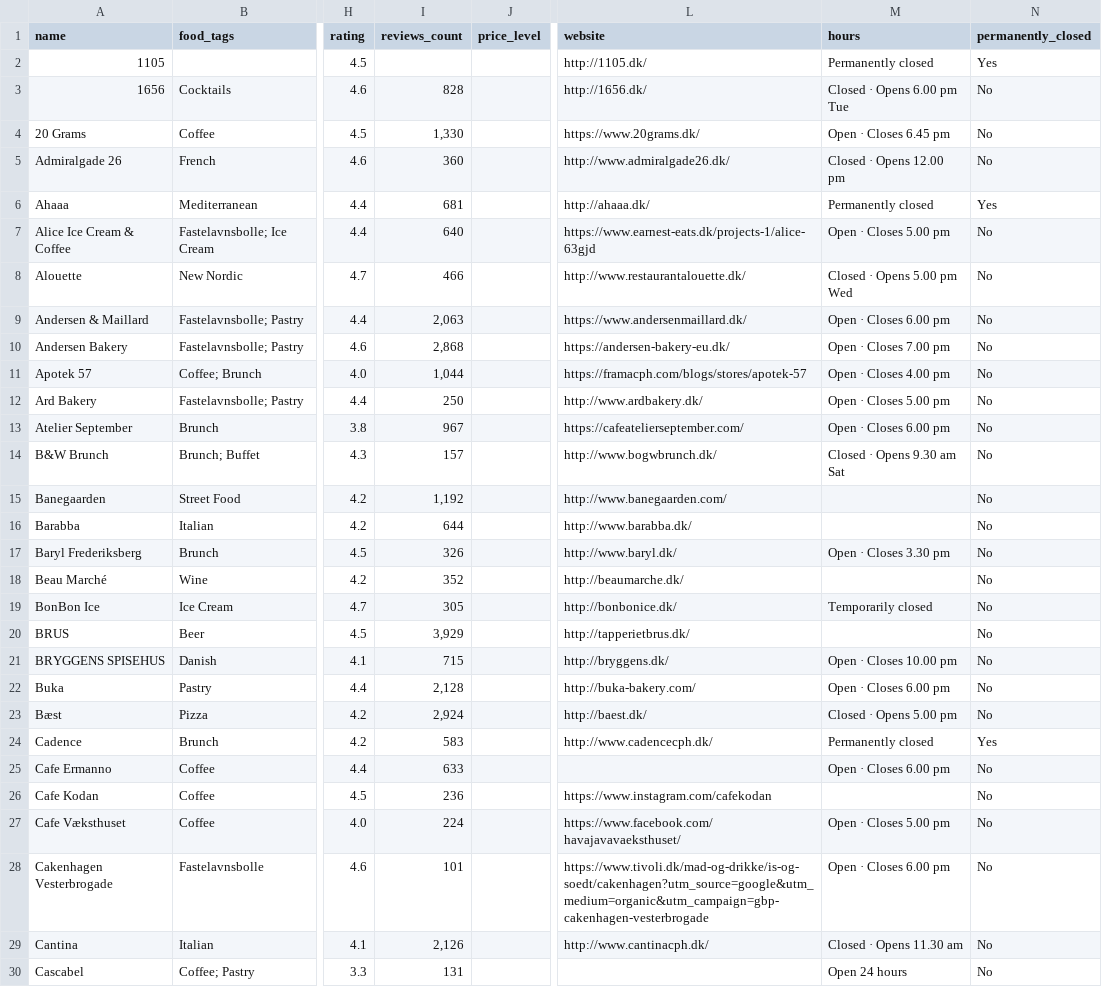
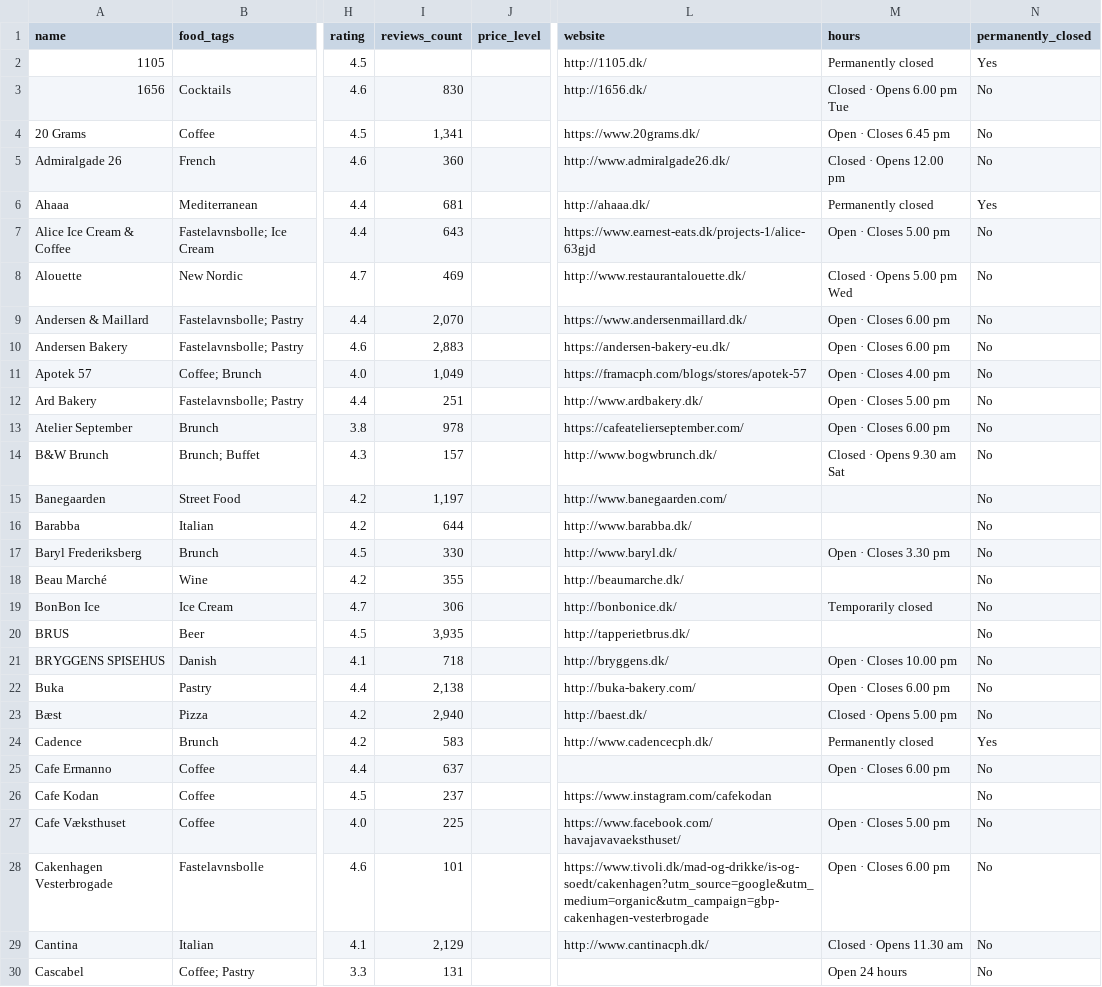
Before and after one commit to Hannazzzzz/cph-food-files-v0.1, a CSV file: Favorite places_enriched.csv, drawn as a sheet; only a part is shown, gaps mark what is left out; the diff covers the shown part only; the diff names each change by its address in the sheet, - before the commit and + after, or states it on an @@ line.

```diff
--- a/Favorite places_enriched.csv
+++ b/Favorite places_enriched.csv
-I3 (reviews_count): 828
+I3 (reviews_count): 830
-I4 (reviews_count): 1,330
+I4 (reviews_count): 1,341
-I7 (reviews_count): 640
+I7 (reviews_count): 643
-I8 (reviews_count): 466
+I8 (reviews_count): 469
-I9 (reviews_count): 2,063
+I9 (reviews_count): 2,070
-I10 (reviews_count): 2,868
+I10 (reviews_count): 2,883
-M10 (hours): Open · Closes 7.00 pm
+M10 (hours): Open · Closes 6.00 pm
-I11 (reviews_count): 1,044
+I11 (reviews_count): 1,049
-I12 (reviews_count): 250
+I12 (reviews_count): 251
-I13 (reviews_count): 967
+I13 (reviews_count): 978
-I15 (reviews_count): 1,192
+I15 (reviews_count): 1,197
-I17 (reviews_count): 326
+I17 (reviews_count): 330
-I18 (reviews_count): 352
+I18 (reviews_count): 355
-I19 (reviews_count): 305
+I19 (reviews_count): 306
-I20 (reviews_count): 3,929
+I20 (reviews_count): 3,935
-I21 (reviews_count): 715
+I21 (reviews_count): 718
-I22 (reviews_count): 2,128
+I22 (reviews_count): 2,138
-I23 (reviews_count): 2,924
+I23 (reviews_count): 2,940
-I25 (reviews_count): 633
+I25 (reviews_count): 637
-I26 (reviews_count): 236
+I26 (reviews_count): 237
-I27 (reviews_count): 224
+I27 (reviews_count): 225
-I29 (reviews_count): 2,126
+I29 (reviews_count): 2,129
```
Also changed, not shown: 111 edited cells elsewhere in this file.
